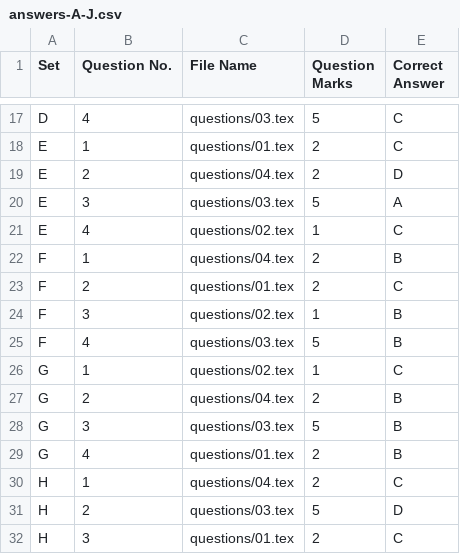
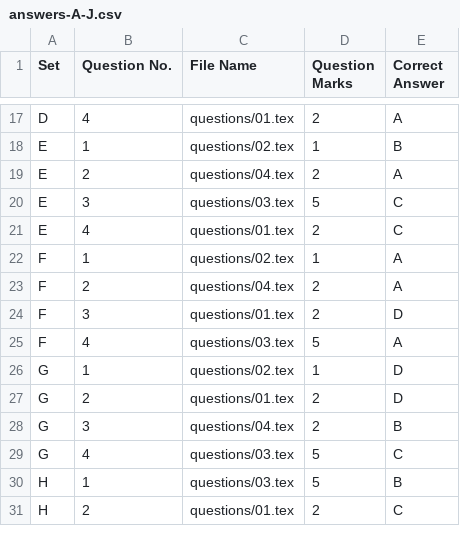
Before and after one commit to shs-cse/CSE250-LaTeX-Multiset-Randomized-Exam-Template, a CSV file: answers-A-J.csv, drawn as a sheet; only a part is shown, gaps mark what is left out; removed rows and columns are numbered as before the commit, all else as after; the diff covers the shown part only; the diff names each change by its address in the sheet, - before the commit and + after, or states it on an @@ line.

```diff
--- a/answers-A-J.csv
+++ b/answers-A-J.csv
-C17 (File Name): questions/03.tex
+C17 (File Name): questions/01.tex
-D17 (Question Marks): 5
+D17 (Question Marks): 2
-E17 (Correct Answer): C
+E17 (Correct Answer): A
-C18 (File Name): questions/01.tex
+C18 (File Name): questions/02.tex
-D18 (Question Marks): 2
+D18 (Question Marks): 1
-E18 (Correct Answer): C
+E18 (Correct Answer): B
-E19 (Correct Answer): D
+E19 (Correct Answer): A
-E20 (Correct Answer): A
+E20 (Correct Answer): C
-C21 (File Name): questions/02.tex
+C21 (File Name): questions/01.tex
-D21 (Question Marks): 1
+D21 (Question Marks): 2
-C22 (File Name): questions/04.tex
+C22 (File Name): questions/02.tex
-D22 (Question Marks): 2
+D22 (Question Marks): 1
-E22 (Correct Answer): B
+E22 (Correct Answer): A
-C23 (File Name): questions/01.tex
+C23 (File Name): questions/04.tex
-E23 (Correct Answer): C
+E23 (Correct Answer): A
-C24 (File Name): questions/02.tex
+C24 (File Name): questions/01.tex
-D24 (Question Marks): 1
+D24 (Question Marks): 2
-E24 (Correct Answer): B
+E24 (Correct Answer): D
-E25 (Correct Answer): B
+E25 (Correct Answer): A
-E26 (Correct Answer): C
+E26 (Correct Answer): D
-C27 (File Name): questions/04.tex
+C27 (File Name): questions/01.tex
-E27 (Correct Answer): B
+E27 (Correct Answer): D
-C28 (File Name): questions/03.tex
+C28 (File Name): questions/04.tex
-D28 (Question Marks): 5
+D28 (Question Marks): 2
-C29 (File Name): questions/01.tex
+C29 (File Name): questions/03.tex
-D29 (Question Marks): 2
+D29 (Question Marks): 5
-E29 (Correct Answer): B
+E29 (Correct Answer): C
-row 30: H | 1 | questions/04.tex | 2 | C
-B30 (Question No.): 2
+B30 (Question No.): 1
-E30 (Correct Answer): D
+E30 (Correct Answer): B
-B31 (Question No.): 3
+B31 (Question No.): 2
```
Also changed, not shown: 1 added row and 53 edited cells elsewhere in this file, 12 other files.
